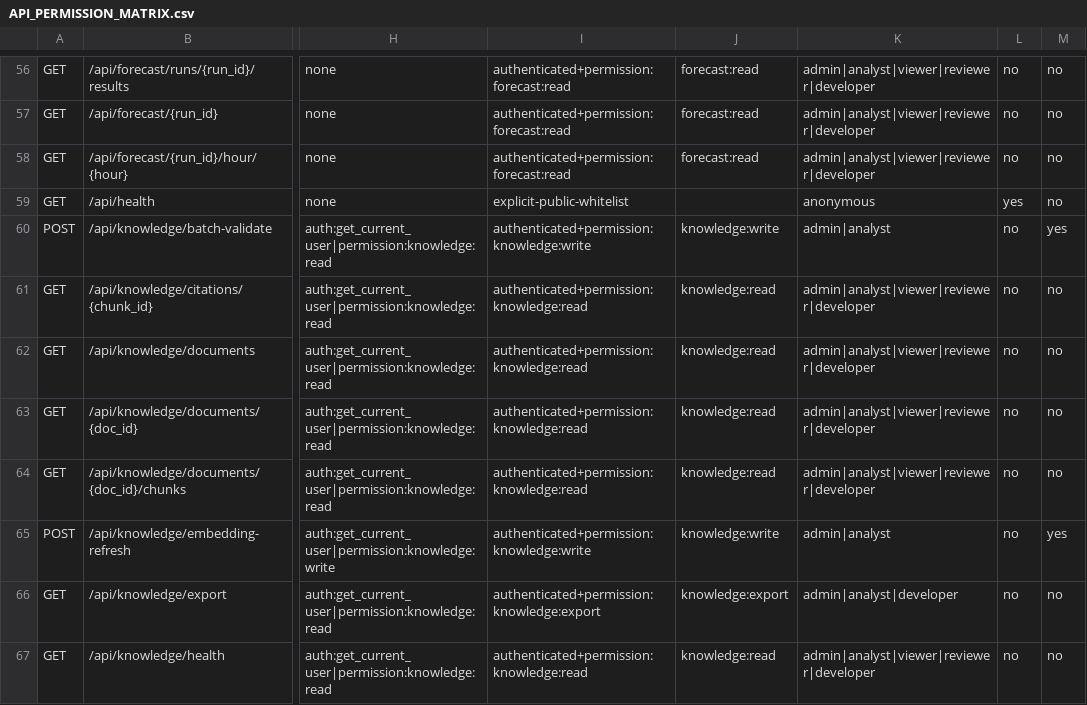
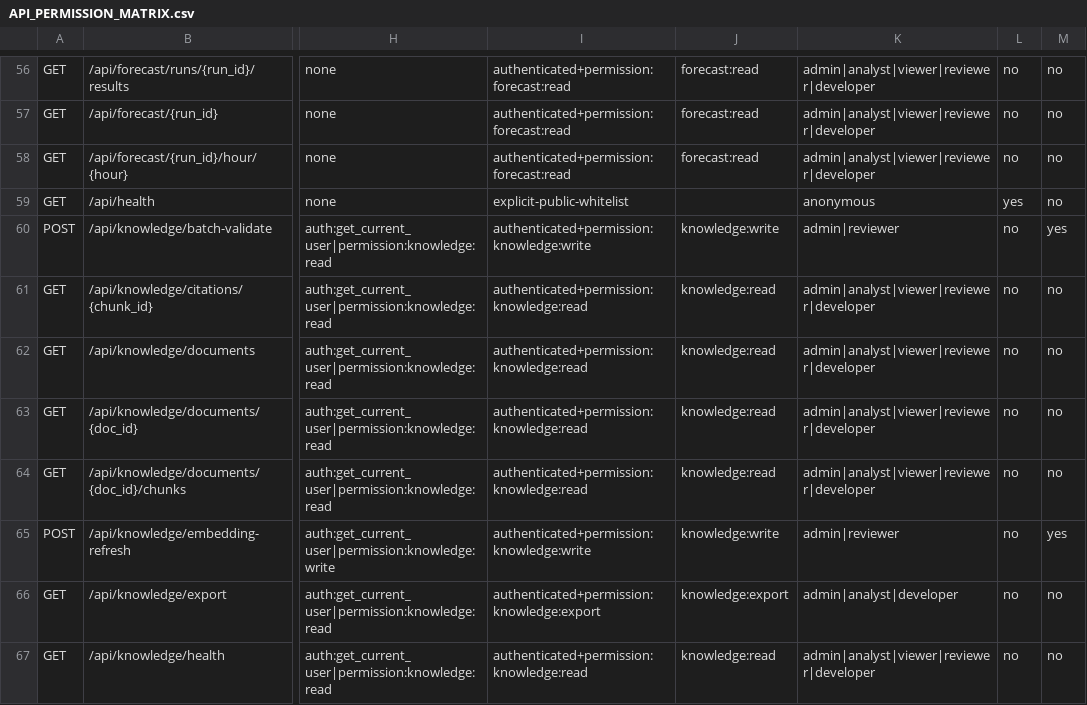
Before and after one commit to wyg916/power_rag_forecast, a CSV file: docs/codex/security/API_PERMISSION_MATRIX.csv, drawn as a sheet; only a part is shown, gaps mark what is left out; the diff covers the shown part only; the diff names each change by its address in the sheet, - before the commit and + after, or states it on an @@ line.

```diff
--- a/docs/codex/security/API_PERMISSION_MATRIX.csv
+++ b/docs/codex/security/API_PERMISSION_MATRIX.csv
-K60: admin|analyst
+K60: admin|reviewer
-K65: admin|analyst
+K65: admin|reviewer
```
Also changed, not shown: 1 added row and 2 edited cells elsewhere in this file, 8 other files.
